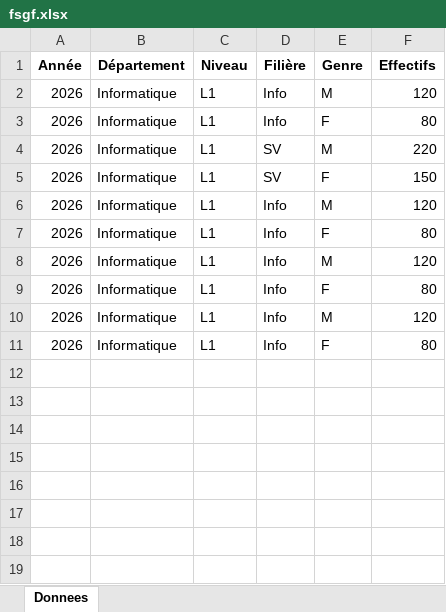
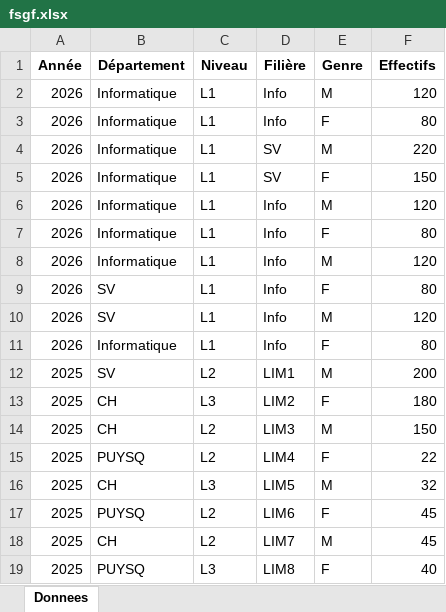
Before and after one commit to sghfsgf/FSGF_en_chiffres, an Excel workbook: data/fsgf.xlsx, sheet Donnees, drawn as a sheet; values as stored, in another font and other column widths than the file's, no borders; removed rows and columns are numbered as before the commit, all else as after; the diff names each change by its address in the sheet, - before the commit and + after, or states it on an @@ line.

Commit message:
Add files via upload

```diff
--- a/data/fsgf.xlsx (sheet Donnees)
+++ b/data/fsgf.xlsx (sheet Donnees)
+row 9: 2026 | SV | L1 | Info | F | 80
+row 10: 2026 | SV | L1 | Info | M | 120
-row 10: 2026 | Informatique | L1 | Info | M | 120
-row 11: 2026 | Informatique | L1 | Info | F | 80
+row 12: 2025 | SV | L2 | LIM1 | M | 200
+row 13: 2025 | CH | L3 | LIM2 | F | 180
+row 14: 2025 | CH | L2 | LIM3 | M | 150
+row 15: 2025 | PUYSQ | L2 | LIM4 | F | 22
+row 16: 2025 | CH | L3 | LIM5 | M | 32
+row 17: 2025 | PUYSQ | L2 | LIM6 | F | 45
+row 18: 2025 | CH | L2 | LIM7 | M | 45
+row 19: 2025 | PUYSQ | L3 | LIM8 | F | 40
```
